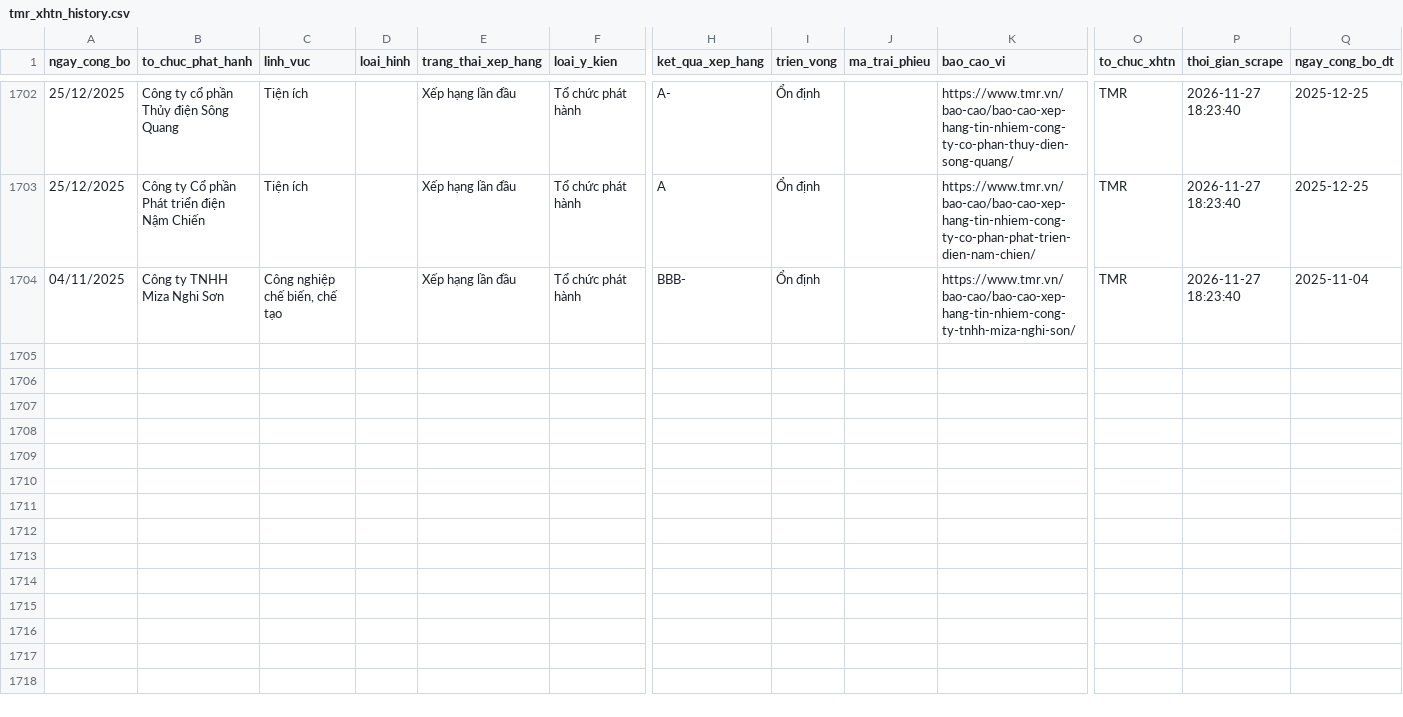
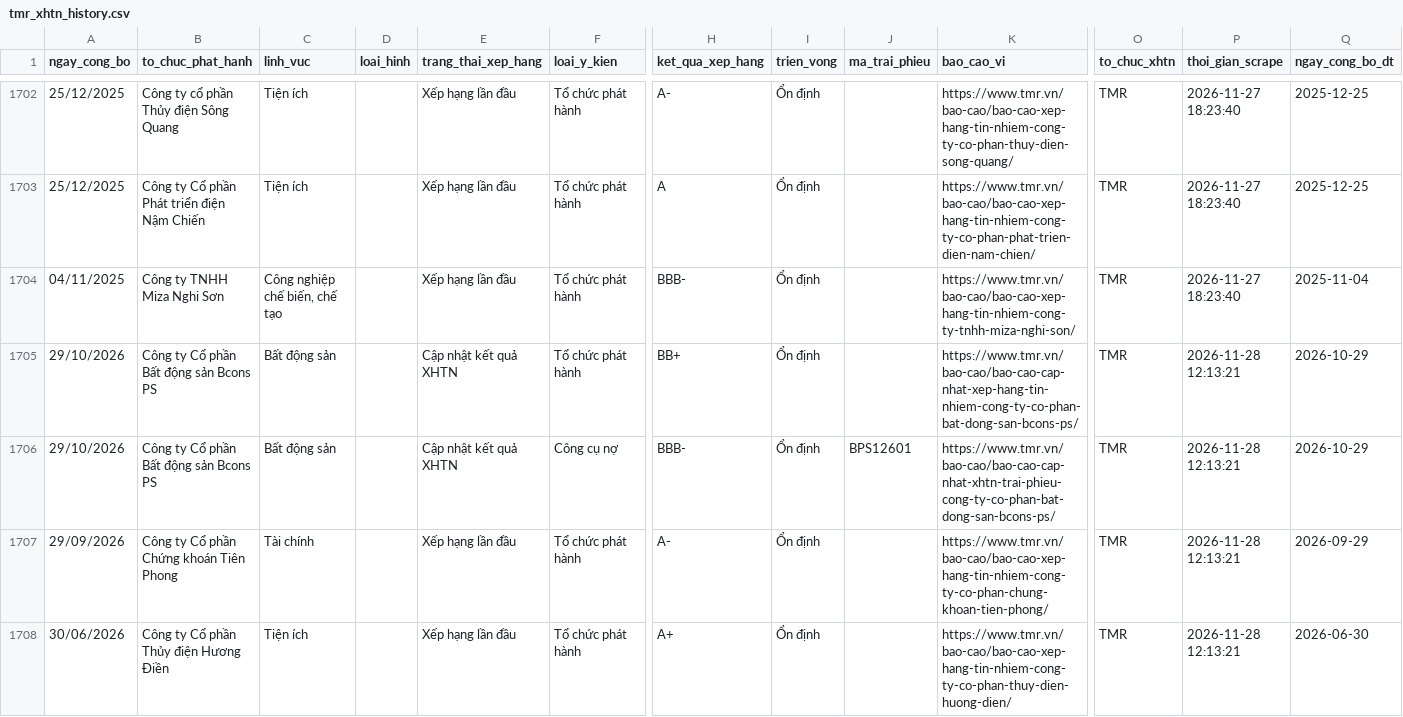
Before and after one commit to thanhnhaxinhdep/bond-dashboard, a CSV file: pipeline/credit_rating/output/tmr_xhtn_history.csv, drawn as a sheet; only a part is shown, gaps mark what is left out; rows hold the shown columns only; the diff covers the shown part only; the diff names each change by its address in the sheet, - before the commit and + after, or states it on an @@ line.

```diff
--- a/pipeline/credit_rating/output/tmr_xhtn_history.csv
+++ b/pipeline/credit_rating/output/tmr_xhtn_history.csv
+row 1705: 29/10/2026 | Công ty Cổ phần Bất động sản Bcons PS | Bất động sản |  | Cập nhật kết quả XHTN | Tổ chức phát hành | BB+ | Ổn định |  | https://www.tmr.vn/bao-cao/bao-cao-cap-nhat-xep-hang-tin-nhiem-cong-ty-co-phan-bat-dong-san-bcons-ps/ | TMR | 2026-11-28 12:13:21 | 2026-10-29
+row 1706: 29/10/2026 | Công ty Cổ phần Bất động sản Bcons PS | Bất động sản |  | Cập nhật kết quả XHTN | Công cụ nợ | BBB- | Ổn định | BPS12601 | https://www.tmr.vn/bao-cao/bao-cao-cap-nhat-xhtn-trai-phieu-cong-ty-co-phan-bat-dong-san-bcons-ps/ | TMR | 2026-11-28 12:13:21 | 2026-10-29
+row 1707: 29/09/2026 | Công ty Cổ phần Chứng khoán Tiên Phong | Tài chính |  | Xếp hạng lần đầu | Tổ chức phát hành | A- | Ổn định |  | https://www.tmr.vn/bao-cao/bao-cao-xep-hang-tin-nhiem-cong-ty-co-phan-chung-khoan-tien-phong/ | TMR | 2026-11-28 12:13:21 | 2026-09-29
+row 1708: 30/06/2026 | Công ty Cổ phần Thủy điện Hương Điền | Tiện ích |  | Xếp hạng lần đầu | Tổ chức phát hành | A+ | Ổn định |  | https://www.tmr.vn/bao-cao/bao-cao-xep-hang-tin-nhiem-cong-ty-co-phan-thuy-dien-huong-dien/ | TMR | 2026-11-28 12:13:21 | 2026-06-30
```
Also changed, not shown: 10 added rows elsewhere in this file, pipeline/credit_rating/output/sniratings_xhtn_history.csv, 34 other files.
